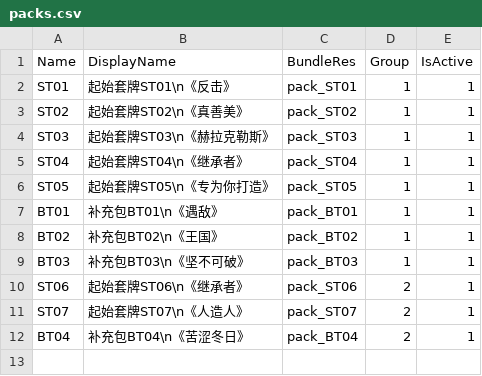
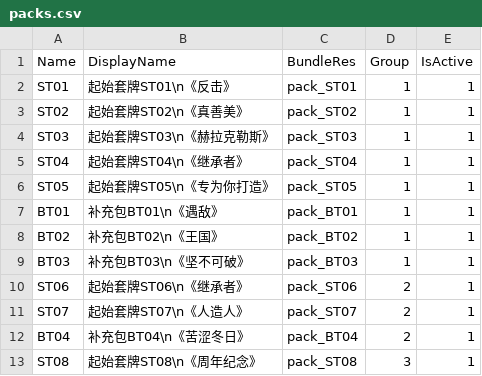
Before and after one commit to LanaryHan/NivelArenaDB, a CSV file: Assets/Resources/packs.csv, drawn as a sheet.

```diff
--- a/Assets/Resources/packs.csv
+++ b/Assets/Resources/packs.csv
@@ -12 +12,2 @@ ST07,起始套牌ST07\n《人造人》,pack_ST07,2,1
 BT04,补充包BT04\n《苦涩冬日》,pack_BT04,2,1
+ST08,起始套牌ST08\n《周年纪念》,pack_ST08,3,1
```
Also changed, not shown: Assets/Resources/cards.csv, Assets/Resources/skills.csv, 4 other files.
